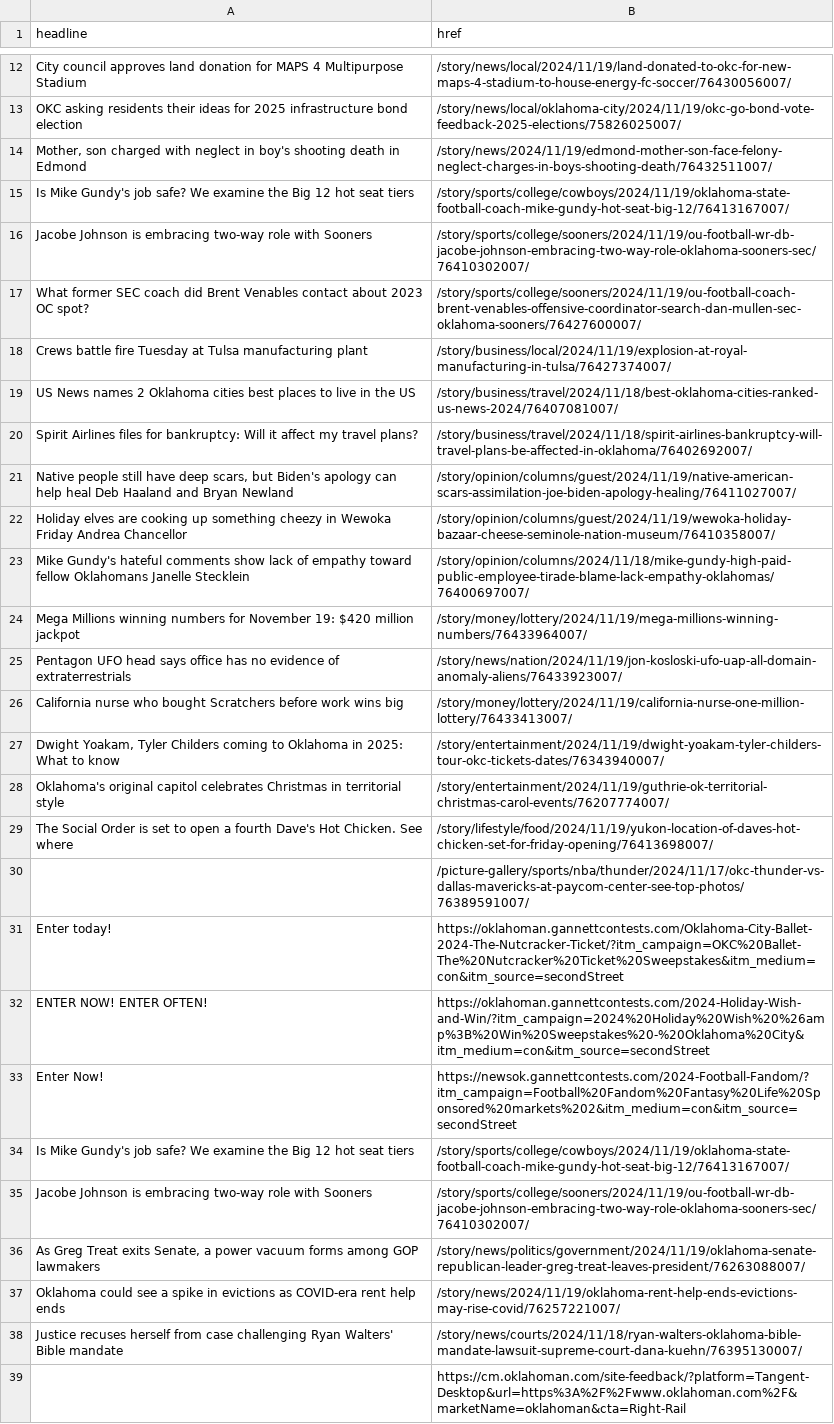
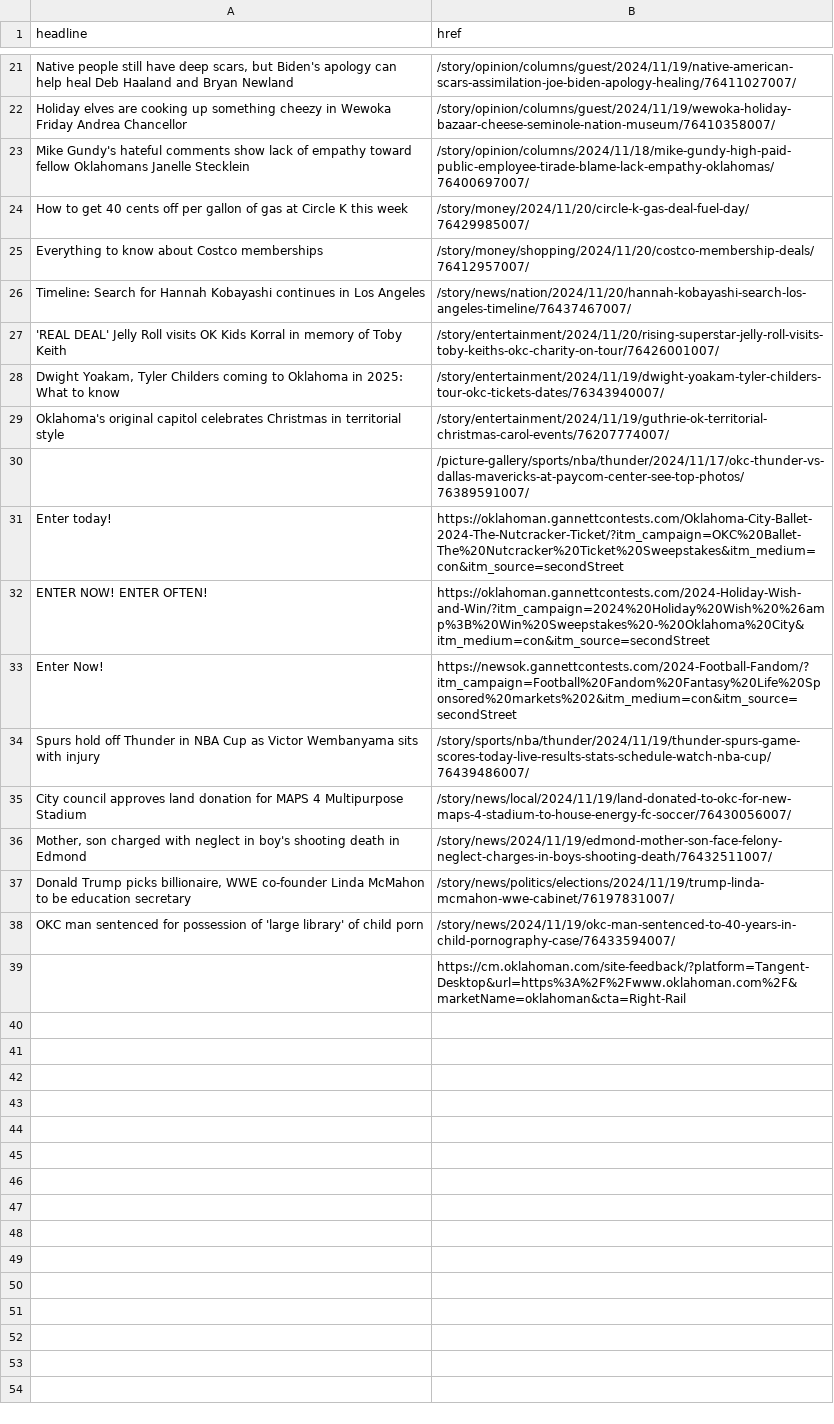
Before and after one commit to jessieblaeser/auto-scraper, a CSV file: oklahoman.csv, drawn as a sheet; only a part is shown, gaps mark what is left out; removed rows and columns are numbered as before the commit, all else as after; the diff covers the shown part only; the diff names each change by its address in the sheet, - before the commit and + after, or states it on an @@ line.

```diff
--- a/oklahoman.csv
+++ b/oklahoman.csv
-row 13: OKC asking residents their ideas for 2025 infrastructure bond election | /story/news/local/oklahoma-city/2024/11/19/okc-go-bond-vote-feedback-2025-elections/75826025007/
-row 14: Mother, son charged with neglect in boy's shooting death in Edmond | /story/news/2024/11/19/edmond-mother-son-face-felony-neglect-charges-in-boys-shooting-death/76432511007/
-row 15: Is Mike Gundy's job safe? We examine the Big 12 hot seat tiers | /story/sports/college/cowboys/2024/11/19/oklahoma-state-football-coach-mike-gundy-hot-seat-big-12/76413167007/
-row 16: Jacobe Johnson is embracing two-way role with Sooners | /story/sports/college/sooners/2024/11/19/ou-football-wr-db-jacobe-johnson-embracing-two-way-role-oklahoma-sooners-sec/76410302007/
-row 17: What former SEC coach did Brent Venables contact about 2023 OC spot? | /story/sports/college/sooners/2024/11/19/ou-football-coach-brent-venables-offensive-coordinator-search-dan-mullen-sec-oklahoma-sooners/76427600007/
-row 18: Crews battle fire Tuesday at Tulsa manufacturing plant | /story/business/local/2024/11/19/explosion-at-royal-manufacturing-in-tulsa/76427374007/
-row 19: US News names 2 Oklahoma cities best places to live in the US | /story/business/travel/2024/11/18/best-oklahoma-cities-ranked-us-news-2024/76407081007/
-row 20: Spirit Airlines files for bankruptcy: Will it affect my travel plans? | /story/business/travel/2024/11/18/spirit-airlines-bankruptcy-will-travel-plans-be-affected-in-oklahoma/76402692007/
-row 24: Mega Millions winning numbers for November 19: $420 million jackpot | /story/money/lottery/2024/11/19/mega-millions-winning-numbers/76433964007/
-row 25: Pentagon UFO head says office has no evidence of extraterrestrials | /story/news/nation/2024/11/19/jon-kosloski-ufo-uap-all-domain-anomaly-aliens/76433923007/
-row 26: California nurse who bought Scratchers before work wins big | /story/money/lottery/2024/11/19/california-nurse-one-million-lottery/76433413007/
+row 24: How to get 40 cents off per gallon of gas at Circle K this week | /story/money/2024/11/20/circle-k-gas-deal-fuel-day/76429985007/
+row 25: Everything to know about Costco memberships | /story/money/shopping/2024/11/20/costco-membership-deals/76412957007/
+row 26: Timeline: Search for Hannah Kobayashi continues in Los Angeles | /story/news/nation/2024/11/20/hannah-kobayashi-search-los-angeles-timeline/76437467007/
+row 27: 'REAL DEAL' Jelly Roll visits OK Kids Korral in memory of Toby Keith | /story/entertainment/2024/11/20/rising-superstar-jelly-roll-visits-toby-keiths-okc-charity-on-tour/76426001007/
-row 29: The Social Order is set to open a fourth Dave's Hot Chicken. See where | /story/lifestyle/food/2024/11/19/yukon-location-of-daves-hot-chicken-set-for-friday-opening/76413698007/
-row 34: Is Mike Gundy's job safe? We examine the Big 12 hot seat tiers | /story/sports/college/cowboys/2024/11/19/oklahoma-state-football-coach-mike-gundy-hot-seat-big-12/76413167007/
-row 35: Jacobe Johnson is embracing two-way role with Sooners | /story/sports/college/sooners/2024/11/19/ou-football-wr-db-jacobe-johnson-embracing-two-way-role-oklahoma-sooners-sec/76410302007/
-row 36: As Greg Treat exits Senate, a power vacuum forms among GOP lawmakers | /story/news/politics/government/2024/11/19/oklahoma-senate-republican-leader-greg-treat-leaves-president/76263088007/
-row 37: Oklahoma could see a spike in evictions as COVID-era rent help ends | /story/news/2024/11/19/oklahoma-rent-help-ends-evictions-may-rise-covid/76257221007/
-row 38: Justice recuses herself from case challenging Ryan Walters' Bible mandate | /story/news/courts/2024/11/18/ryan-walters-oklahoma-bible-mandate-lawsuit-supreme-court-dana-kuehn/76395130007/
+row 34: Spurs hold off Thunder in NBA Cup as Victor Wembanyama sits with injury | /story/sports/nba/thunder/2024/11/19/thunder-spurs-game-scores-today-live-results-stats-schedule-watch-nba-cup/76439486007/
@@ row 12 moved to row 35: City council approves land donation for … @@
@@ row 4 moved to row 36: Mother, son charged with neglect in boy'… @@
+row 37: Donald Trump picks billionaire, WWE co-founder Linda McMahon to be education secretary | /story/news/politics/elections/2024/11/19/trump-linda-mcmahon-wwe-cabinet/76197831007/
+row 38: OKC man sentenced for possession of 'large library' of child porn | /story/news/2024/11/19/okc-man-sentenced-to-40-years-in-child-pornography-case/76433594007/
```
Also changed, not shown: 17 added rows and 7 removed rows elsewhere in this file.
